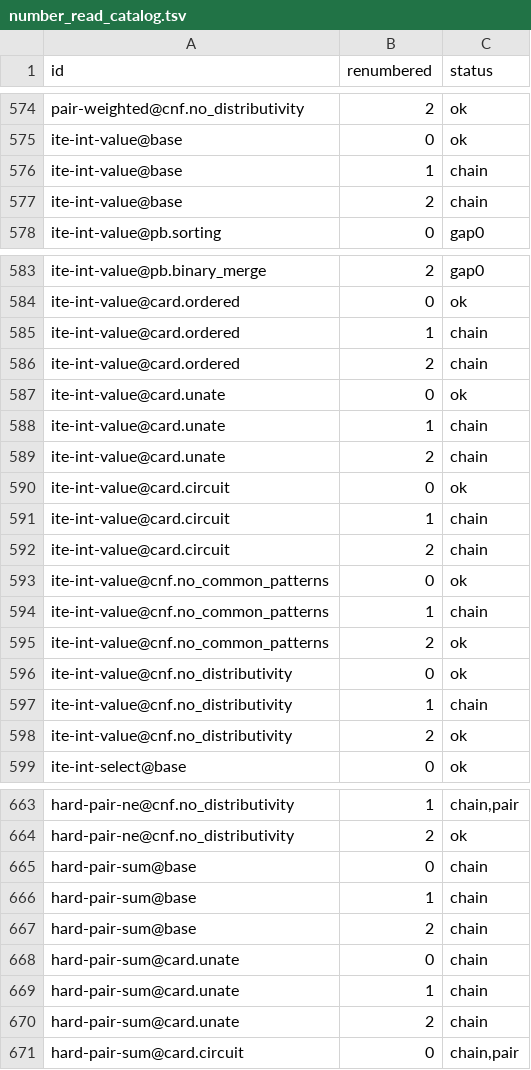
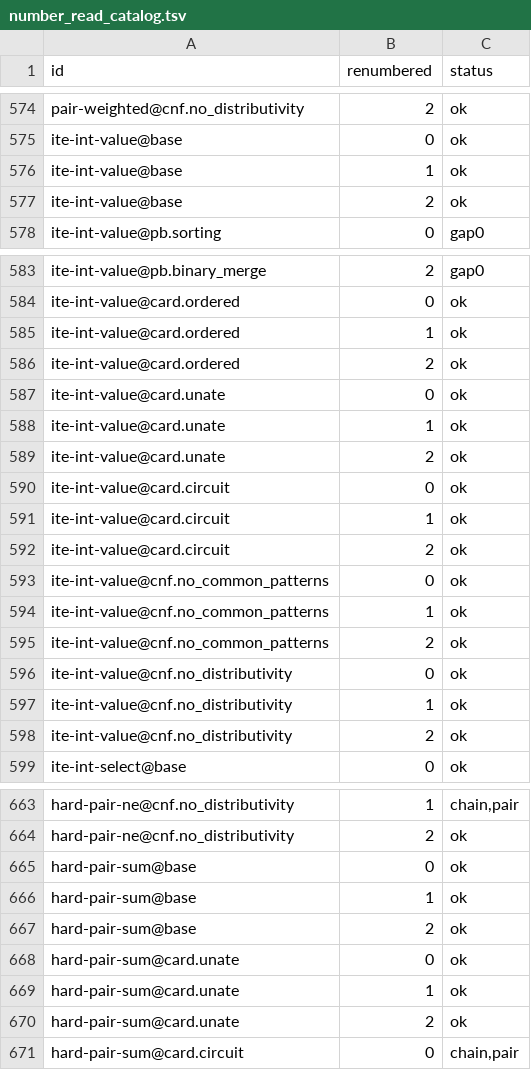
Before and after one commit to bjlkeng/SAT-playground, a TSV file: benchmarks/rl/number_read_catalog.tsv, drawn as a sheet; only a part is shown, gaps mark what is left out.

```diff
--- a/benchmarks/rl/number_read_catalog.tsv
+++ b/benchmarks/rl/number_read_catalog.tsv
@@ -575,4 +575,4 @@ pair-weighted@cnf.no_distributivity	2	ok
 ite-int-value@base	0	ok
-ite-int-value@base	1	chain
-ite-int-value@base	2	chain
+ite-int-value@base	1	ok
+ite-int-value@base	2	ok
 ite-int-value@pb.sorting	0	gap0
@@ -584,15 +584,15 @@ ite-int-value@pb.binary_merge	2	gap0
 ite-int-value@card.ordered	0	ok
-ite-int-value@card.ordered	1	chain
-ite-int-value@card.ordered	2	chain
+ite-int-value@card.ordered	1	ok
+ite-int-value@card.ordered	2	ok
 ite-int-value@card.unate	0	ok
-ite-int-value@card.unate	1	chain
-ite-int-value@card.unate	2	chain
+ite-int-value@card.unate	1	ok
+ite-int-value@card.unate	2	ok
 ite-int-value@card.circuit	0	ok
-ite-int-value@card.circuit	1	chain
-ite-int-value@card.circuit	2	chain
+ite-int-value@card.circuit	1	ok
+ite-int-value@card.circuit	2	ok
 ite-int-value@cnf.no_common_patterns	0	ok
-ite-int-value@cnf.no_common_patterns	1	chain
+ite-int-value@cnf.no_common_patterns	1	ok
 ite-int-value@cnf.no_common_patterns	2	ok
 ite-int-value@cnf.no_distributivity	0	ok
-ite-int-value@cnf.no_distributivity	1	chain
+ite-int-value@cnf.no_distributivity	1	ok
 ite-int-value@cnf.no_distributivity	2	ok
@@ -664,8 +664,8 @@ hard-pair-ne@cnf.no_distributivity	1	chain,pair
 hard-pair-ne@cnf.no_distributivity	2	ok
-hard-pair-sum@base	0	chain
-hard-pair-sum@base	1	chain
-hard-pair-sum@base	2	chain
-hard-pair-sum@card.unate	0	chain
-hard-pair-sum@card.unate	1	chain
-hard-pair-sum@card.unate	2	chain
+hard-pair-sum@base	0	ok
+hard-pair-sum@base	1	ok
+hard-pair-sum@base	2	ok
+hard-pair-sum@card.unate	0	ok
+hard-pair-sum@card.unate	1	ok
+hard-pair-sum@card.unate	2	ok
 hard-pair-sum@card.circuit	0	chain,pair
```
Also changed, not shown: 2 other files.
